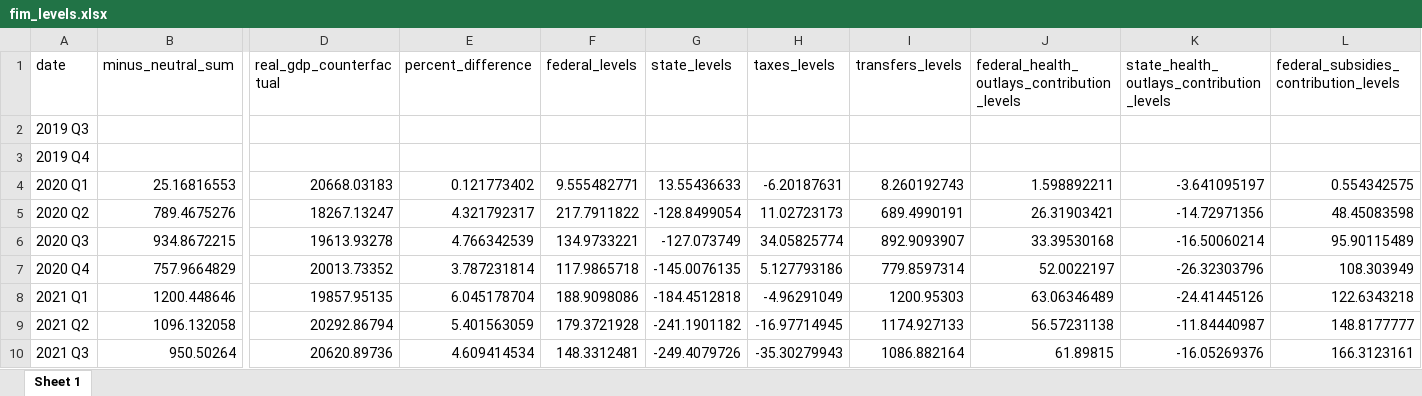
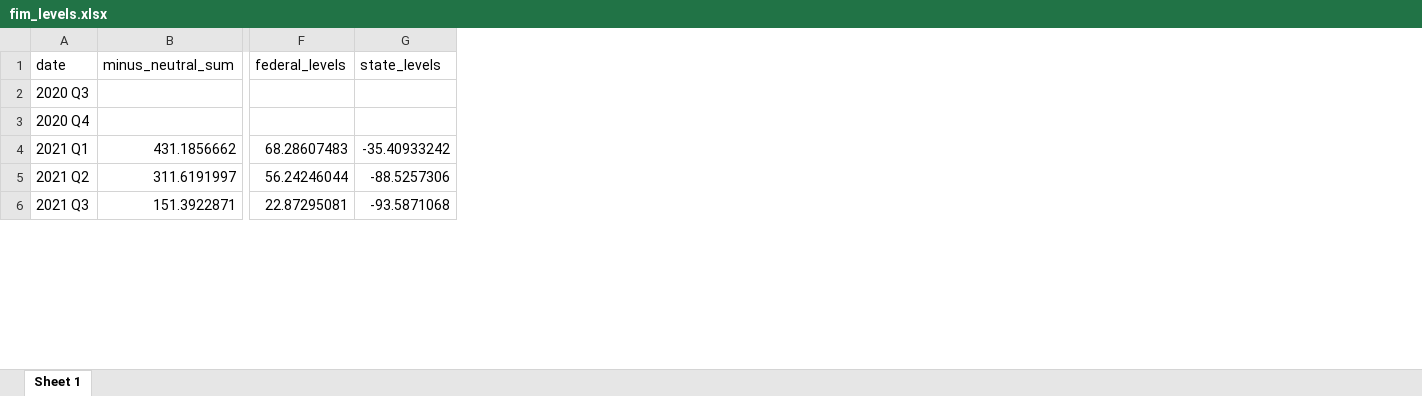
Before and after one commit to malcalakovalski/fim-pkg, an Excel workbook: fim_levels.xlsx, sheet Sheet 1, drawn as a sheet; only a part is shown, gaps mark what is left out; values as stored, in another font and other column widths than the file's, no borders; removed rows and columns are numbered as before the commit, all else as after; rows hold the shown columns only; the diff covers the shown part only; the diff names each change by its address in the sheet, - before the commit and + after, or states it on an @@ line.

Commit message:
Levels run

```diff
--- a/fim_levels.xlsx (sheet Sheet 1)
+++ b/fim_levels.xlsx (sheet Sheet 1)
-column D (real_gdp_counterfactual), rows 6-10: 19613.93278 | 20013.73352 | 19857.95135 | 20292.86794 | 20620.89736
-column E (percent_difference), rows 6-10: 4.766342539 | 3.787231814 | 6.045178704 | 5.401563059 | 4.609414534
-column H (taxes_levels), rows 6-10: 34.05825774 | 5.127793186 | -4.96291049 | -16.97714945 | -35.30279943
-column I (transfers_levels), rows 6-10: 892.9093907 | 779.8597314 | 1200.95303 | 1174.927133 | 1086.882164
-column J, row 1: federal_health_outlays_contribution_levels; rows 6-10: 33.39530168 | 52.0022197 | 63.06346489 | 56.57231138 | 61.89815
-column K, row 1: state_health_outlays_contribution_levels; rows 6-10: -16.50060214 | -26.32303796 | -24.41445126 | -11.84440987 | -16.05269376
-column L, row 1: federal_subsidies_contribution_levels; rows 6-10: 95.90115489 | 108.303949 | 122.6343218 | 148.8177777 | 166.3123161
-row 2: 2019 Q3
-row 3: 2019 Q4
-row 4: 2020 Q1 | 25.16816553 | 20668.03183 | 0.121773402 | 9.555482771 | 13.55436633 | -6.20187631 | 8.260192743 | 1.598892211 | -3.641095197 | 0.554342575
-row 5: 2020 Q2 | 789.4675276 | 18267.13247 | 4.321792317 | 217.7911822 | -128.8499054 | 11.02723173 | 689.4990191 | 26.31903421 | -14.72971356 | 48.45083598
-B2 (minus_neutral_sum): 934.8672215
+B2 (minus_neutral_sum): (empty)
-F2 (federal_levels): 134.9733221
+F2 (federal_levels): (empty)
-G2 (state_levels): -127.073749
+G2 (state_levels): (empty)
-B3 (minus_neutral_sum): 757.9664829
+B3 (minus_neutral_sum): (empty)
-F3 (federal_levels): 117.9865718
+F3 (federal_levels): (empty)
-G3 (state_levels): -145.0076135
+G3 (state_levels): (empty)
-B4 (minus_neutral_sum): 1200.448646
+B4 (minus_neutral_sum): 431.1856662
-F4 (federal_levels): 188.9098086
+F4 (federal_levels): 68.28607483
-G4 (state_levels): -184.4512818
+G4 (state_levels): -35.40933242
-B5 (minus_neutral_sum): 1096.132058
+B5 (minus_neutral_sum): 311.6191997
-F5 (federal_levels): 179.3721928
+F5 (federal_levels): 56.24246044
-G5 (state_levels): -241.1901182
+G5 (state_levels): -88.5257306
-B6 (minus_neutral_sum): 950.50264
+B6 (minus_neutral_sum): 151.3922871
-F6 (federal_levels): 148.3312481
+F6 (federal_levels): 22.87295081
-G6 (state_levels): -249.4079726
+G6 (state_levels): -93.5871068
```
Also changed, not shown: 8 removed rows, 3 added columns, 7 removed columns and 39 edited cells elsewhere in this sheet, 2 other files.
